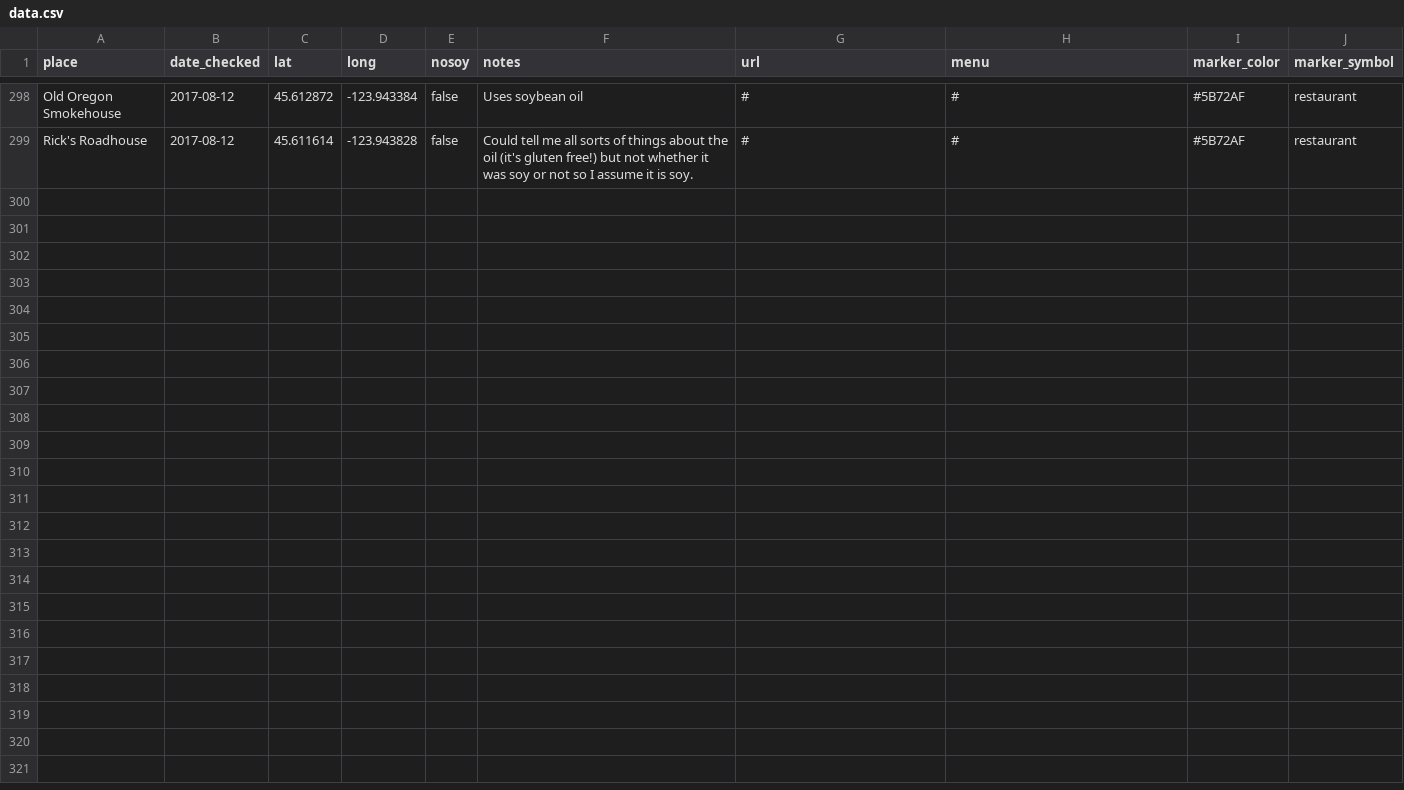
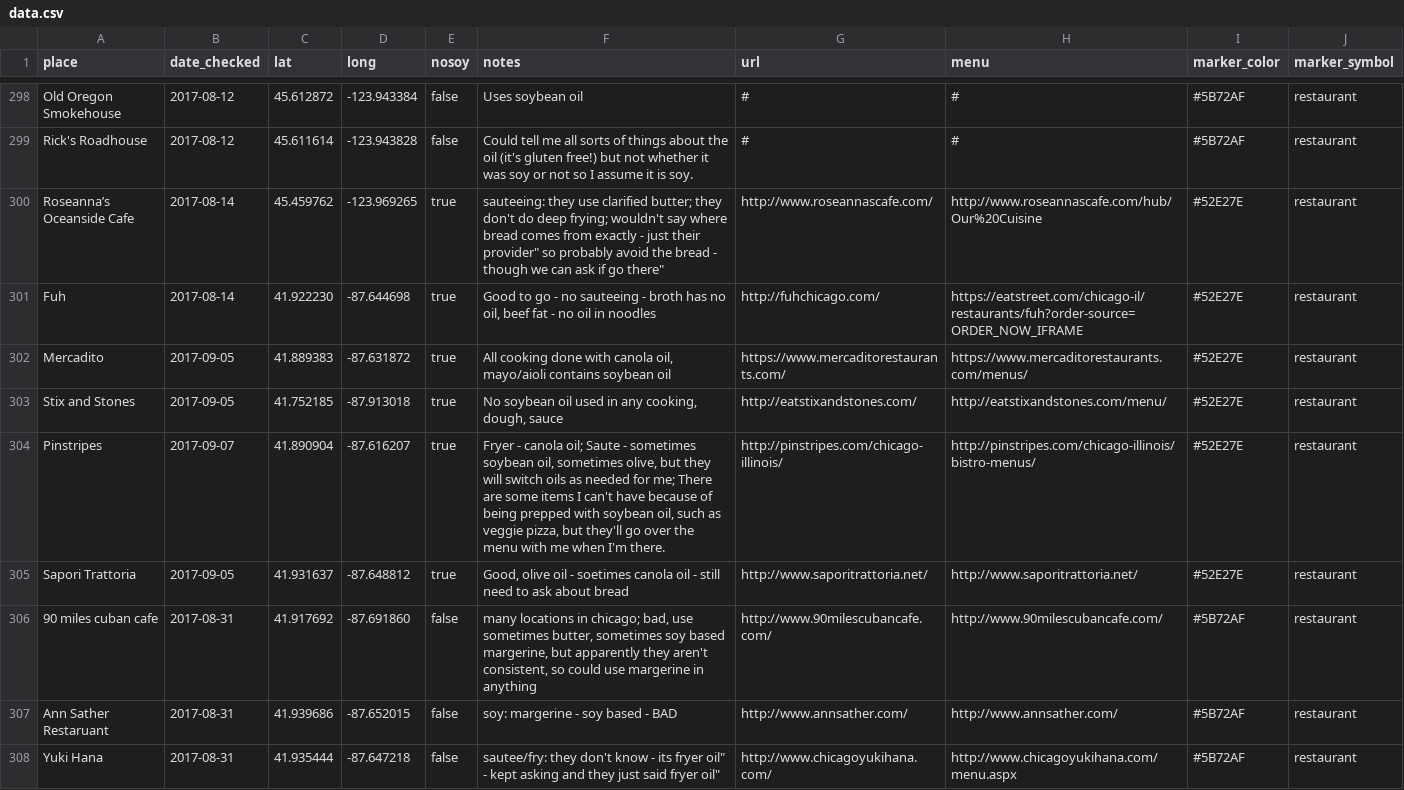
Before and after one commit to sckott/soylocs, a CSV file: data.csv, drawn as a sheet; only a part is shown, gaps mark what is left out.

```diff
--- a/data.csv
+++ b/data.csv
@@ -299 +299,10 @@
 "Rick's Roadhouse","2017-08-12",45.611614,-123.943828,"false","Could tell me all sorts of things about the oil (it's gluten free!) but not whether it was soy or not so I assume it is soy.","#","#","#5B72AF","restaurant"
+"Roseanna’s Oceanside Cafe","2017-08-14",45.459762,-123.969265,"true","sauteeing: they use clarified butter; they don't do deep frying; wouldn't say where bread comes from exactly - just "their provider" so probably avoid the bread - though we can ask if go there","http://www.roseannascafe.com/","http://www.roseannascafe.com/hub/Our%20Cuisine","#52E27E","restaurant"
+"Fuh","2017-08-14",41.922230,-87.644698,"true","Good to go - no sauteeing - broth has no oil, beef fat - no oil in noodles","http://fuhchicago.com/","https://eatstreet.com/chicago-il/restaurants/fuh?order-source=ORDER_NOW_IFRAME","#52E27E","restaurant"
+"Mercadito","2017-09-05",41.889383,-87.631872,"true","All cooking done with canola oil, mayo/aioli contains soybean oil","https://www.mercaditorestaurants.com/","https://www.mercaditorestaurants.com/menus/","#52E27E","restaurant"
+"Stix and Stones","2017-09-05",41.752185,-87.913018,"true","No soybean oil used in any cooking, dough, sauce","http://eatstixandstones.com/","http://eatstixandstones.com/menu/","#52E27E","restaurant"
+"Pinstripes","2017-09-07",41.890904,-87.616207,"true","Fryer - canola oil; Saute - sometimes soybean oil, sometimes olive, but they will switch oils as needed for me; There are some items I can't have because of being prepped with soybean oil, such as veggie pizza, but they'll go over the menu with me when I'm there.","http://pinstripes.com/chicago-illinois/","http://pinstripes.com/chicago-illinois/bistro-menus/","#52E27E","restaurant"
+"Sapori Trattoria","2017-09-05",41.931637,-87.648812,"true","Good, olive oil - soetimes canola oil - still need to ask about bread","http://www.saporitrattoria.net/","http://www.saporitrattoria.net/","#52E27E","restaurant"
+"90 miles cuban cafe","2017-08-31",41.917692,-87.691860,"false","many locations in chicago; bad, use sometimes butter, sometimes soy based margerine, but apparently they aren't consistent, so could use margerine in anything","http://www.90milescubancafe.com/","http://www.90milescubancafe.com/","#5B72AF","restaurant"
+"Ann Sather Restaruant","2017-08-31",41.939686,-87.652015,"false","soy: margerine - soy based - BAD","http://www.annsather.com/","http://www.annsather.com/","#5B72AF","restaurant"
+"Yuki Hana","2017-08-31",41.935444,-87.647218,"false","sautee/fry: they don't know - its "fryer oil" - kept asking and they just said fryer oil","http://www.chicagoyukihana.com/","http://www.chicagoyukihana.com/menu.aspx","#5B72AF","restaurant"
```
Also changed, not shown: 1 other file.
